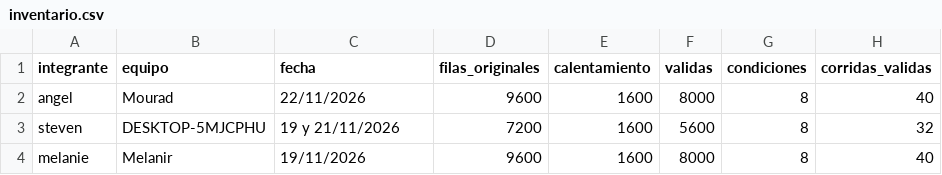
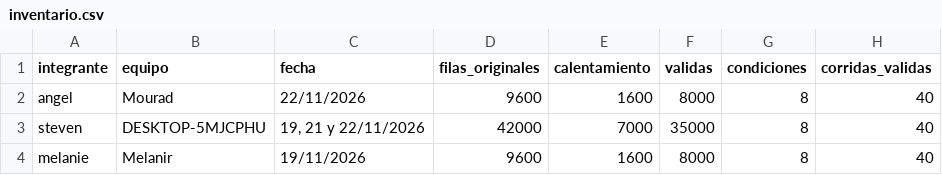
Before and after one commit to iMouraad/PE-U1-MPZ, a CSV file: analysis/resultados-finales-2026-11-22/inventario.csv, drawn as a sheet.

```diff
--- a/analysis/resultados-finales-2026-11-22/inventario.csv
+++ b/analysis/resultados-finales-2026-11-22/inventario.csv
@@ -2,3 +2,3 @@ integrante,equipo,fecha,filas_originales,calentamiento,validas,condiciones,corri
 angel,Mourad,22/11/2026,9600,1600,8000,8,40
-steven,DESKTOP-5MJCPHU,19 y 21/11/2026,7200,1600,5600,8,32
+steven,DESKTOP-5MJCPHU,"19, 21 y 22/11/2026",42000,7000,35000,8,40
 melanie,Melanir,19/11/2026,9600,1600,8000,8,40
```
Also changed, not shown: analysis/resultados-finales-2026-11-22/steven/por_corrida.csv, analysis/resultados-finales-2026-11-22/steven/resumen.csv, 22 other files.
